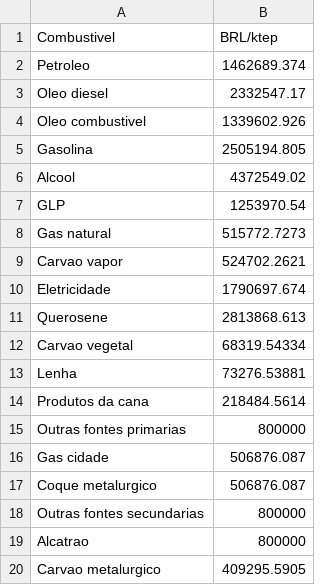
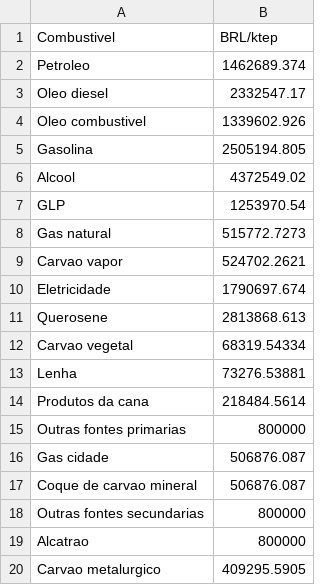
Before and after one commit to ottohebeda/Iron-and-steel-model, a CSV file: fuel_price.csv, drawn as a sheet.

Commit message:
Update fuel_price.csv

```diff
--- a/fuel_price.csv
+++ b/fuel_price.csv
@@ -16,3 +16,3 @@ Outras fontes primarias,800000
 Gas cidade,506876.087
-Coque metalurgico,506876.087
+Coque de carvao mineral,506876.087
 Outras fontes secundarias,800000
```
